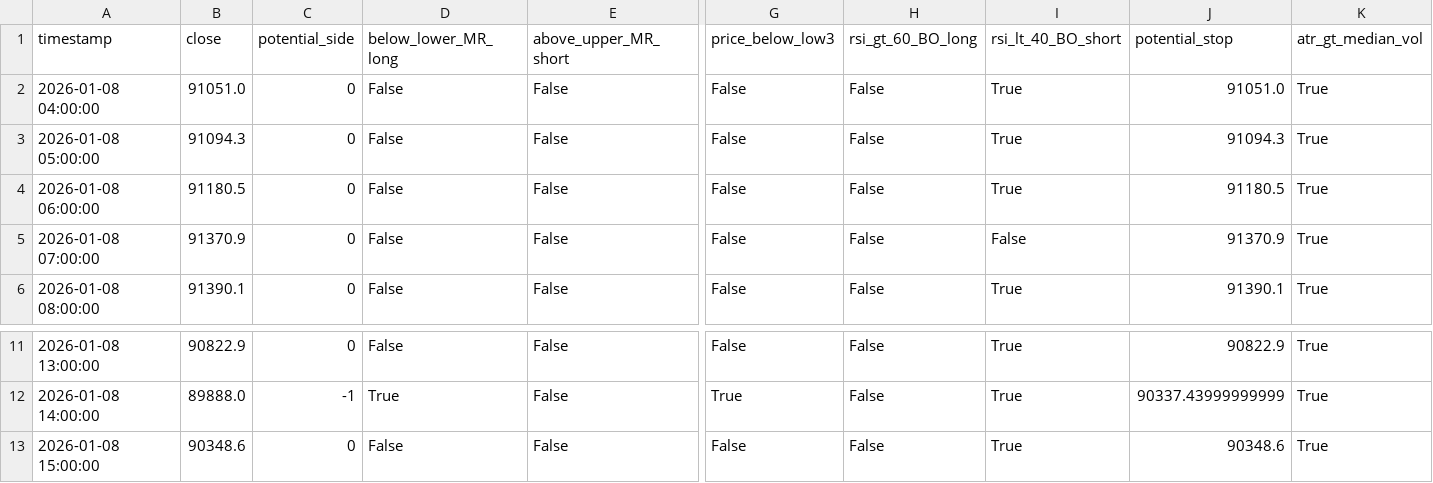
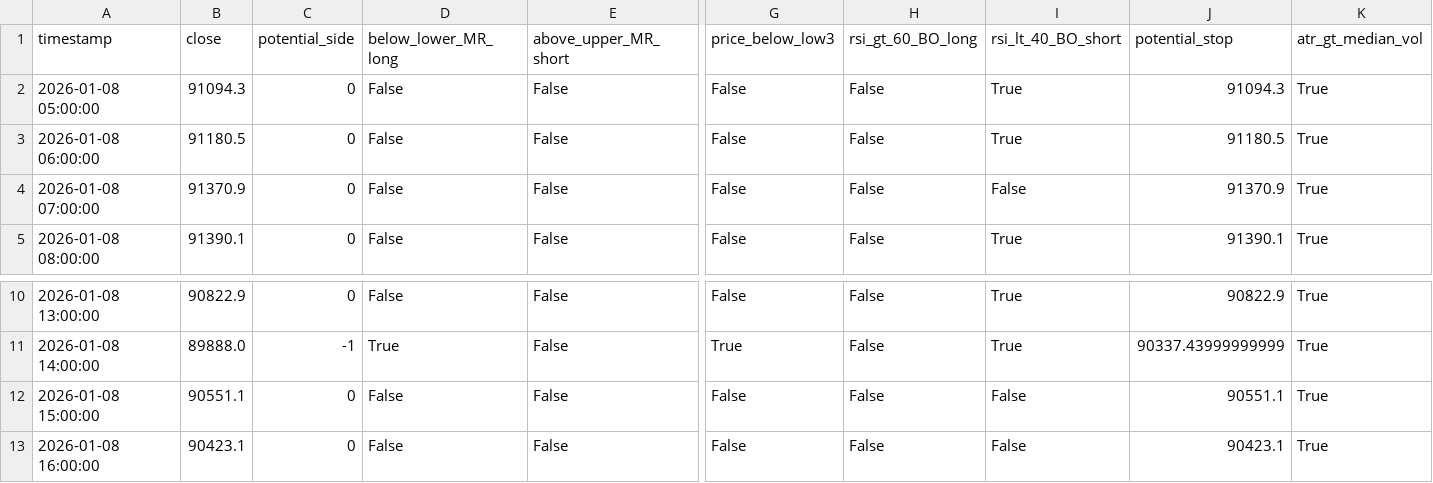
Before and after one commit to ha0zh/btc-db-v3, a CSV file: backtest_results/conditions.csv, drawn as a sheet; only a part is shown, gaps mark what is left out; removed rows and columns are numbered as before the commit, all else as after; rows hold the shown columns only; the diff names each change by its address in the sheet, - before the commit and + after, or states it on an @@ line.

```diff
--- a/backtest_results/conditions.csv
+++ b/backtest_results/conditions.csv
-row 2: 2026-01-08 04:00:00 | 91051.0 | 0 | False | False | False | False | True | 91051.0 | True
-B12 (close): 90348.6
+B12 (close): 90551.1
-I12 (rsi_lt_40_BO_short): True
+I12 (rsi_lt_40_BO_short): False
-J12 (potential_stop): 90348.6
+J12 (potential_stop): 90551.1
+row 13: 2026-01-08 16:00:00 | 90423.1 | 0 | False | False | False | False | False | 90423.1 | True
```
Also changed, not shown: backtest_results/indicators.csv, 3 other files.
